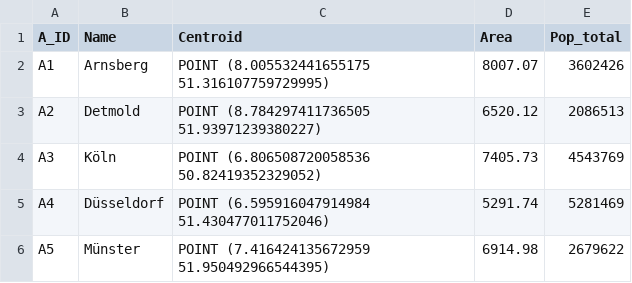
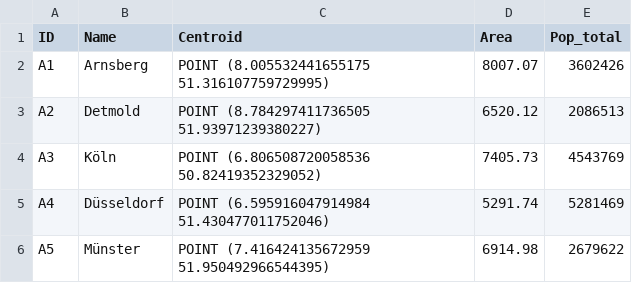
Before and after one commit to Felioxx/SIS-Course, a CSV file: Graph/id_administrativeDistricts_pop.csv, drawn as a sheet.

Commit message:
Changed ID Column Name in model

```diff
--- a/Graph/id_administrativeDistricts_pop.csv
+++ b/Graph/id_administrativeDistricts_pop.csv
@@ -1,2 +1,2 @@
-A_ID,Name,Centroid,Area,Pop_total
+ID,Name,Centroid,Area,Pop_total
 A1,Arnsberg,POINT (8.005532441655175 51.316107759729995),8007.07,3602426
```
Also changed, not shown: Graph/id_cities_pop.csv, Graph/id_districts_pop.csv, 11 other files.
